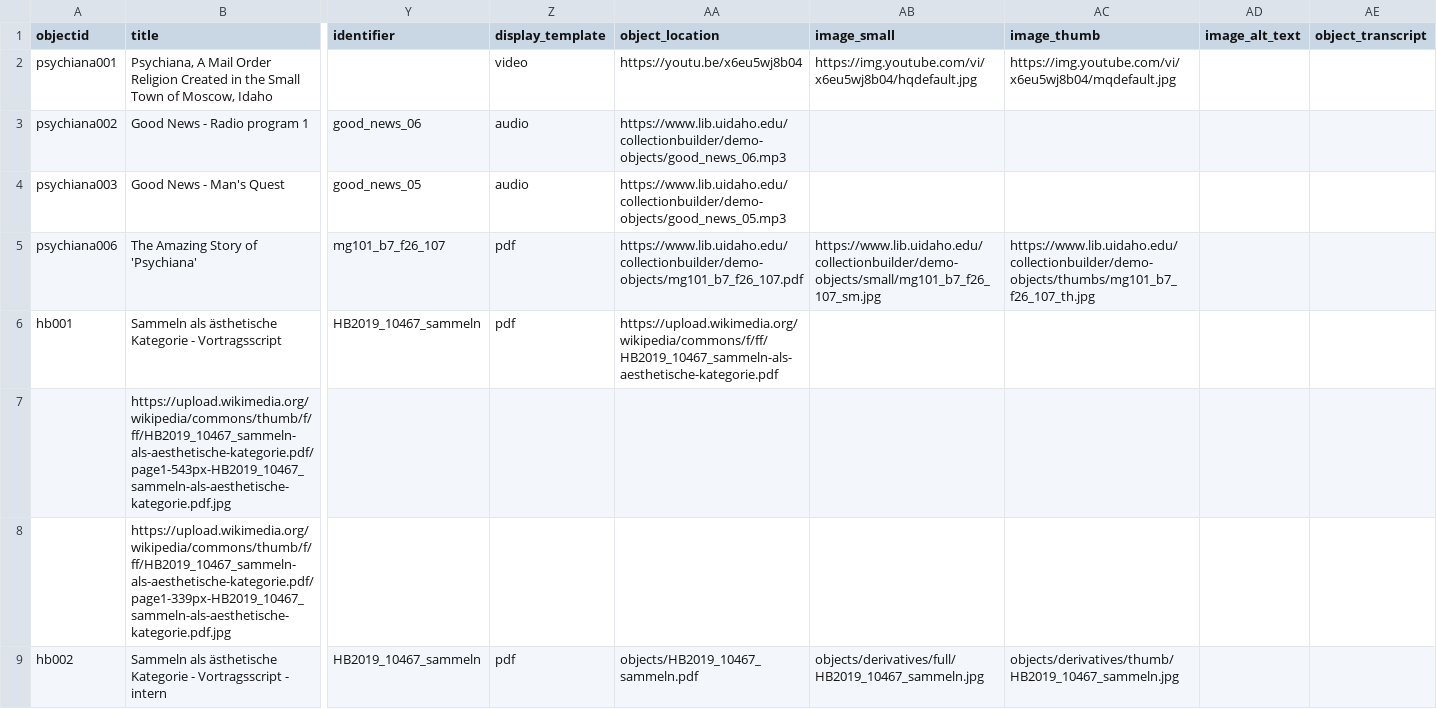
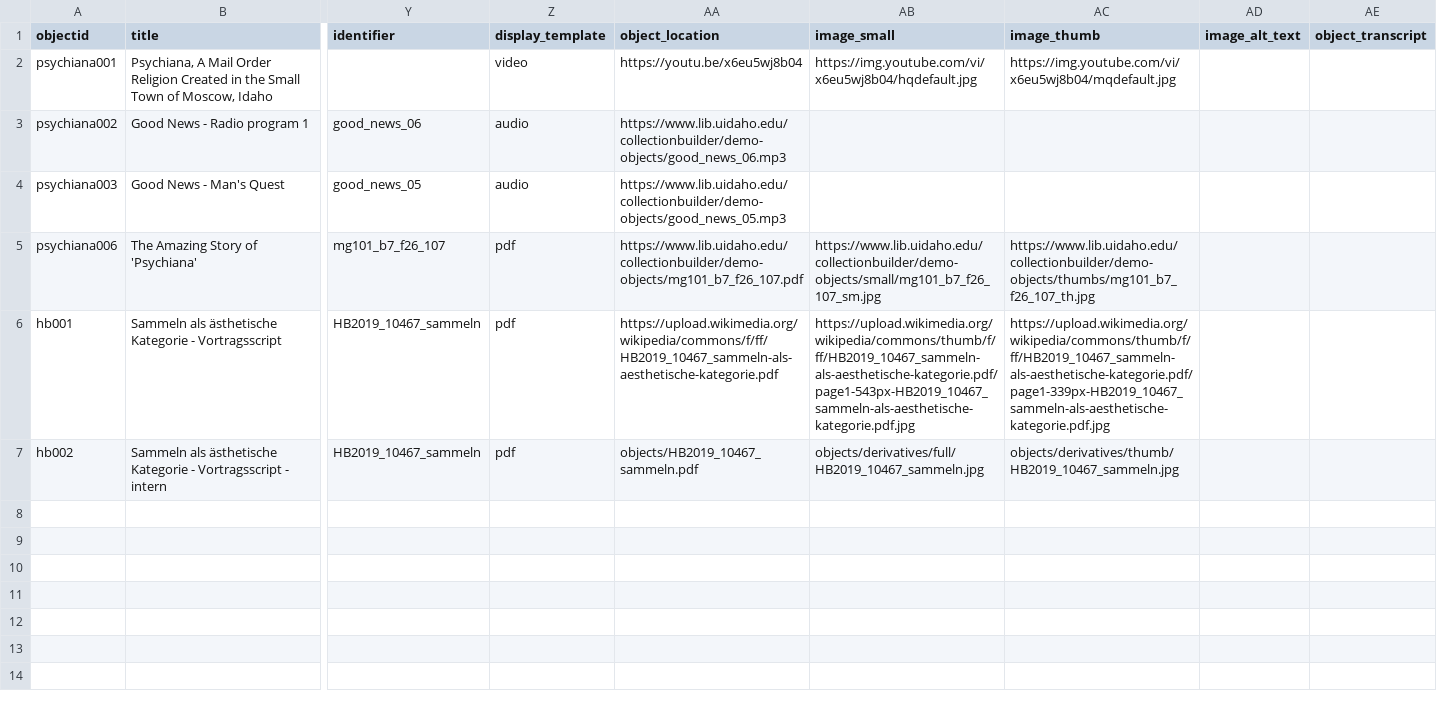
Before and after one commit to esteeschwarz/hb-2025, a CSV file: _data/hb-base.csv, drawn as a sheet; only a part is shown, gaps mark what is left out; rows hold the shown columns only; the diff names each change by its address in the sheet, - before the commit and + after, or states it on an @@ line.

Commit message:
csv minor

```diff
--- a/_data/hb-base.csv
+++ b/_data/hb-base.csv
-AB6 (image_small): (empty)
+AB6 (image_small): https://upload.wikimedia.org/wikipedia/commons/thumb/f/ff/HB2019_10467_sammeln-als-aesthetische-kategorie.pdf/page1-543px-HB2019_10467_sammeln-als-aesthetische-kategorie.pdf.jpg
-AC6 (image_thumb): (empty)
+AC6 (image_thumb): https://upload.wikimedia.org/wikipedia/commons/thumb/f/ff/HB2019_10467_sammeln-als-aesthetische-kategorie.pdf/page1-339px-HB2019_10467_sammeln-als-aesthetische-kategorie.pdf.jpg
-row 7:  | https://upload.wikimedia.org/wikipedia/commons/thumb/f/ff/HB2019_10467_sammeln-als-aesthetische-kategorie.pdf/page1-543px-HB2019_10467_sammeln-als-aesthetische-kategorie.pdf.jpg
-row 8:  | https://upload.wikimedia.org/wikipedia/commons/thumb/f/ff/HB2019_10467_sammeln-als-aesthetische-kategorie.pdf/page1-339px-HB2019_10467_sammeln-als-aesthetische-kategorie.pdf.jpg
```
